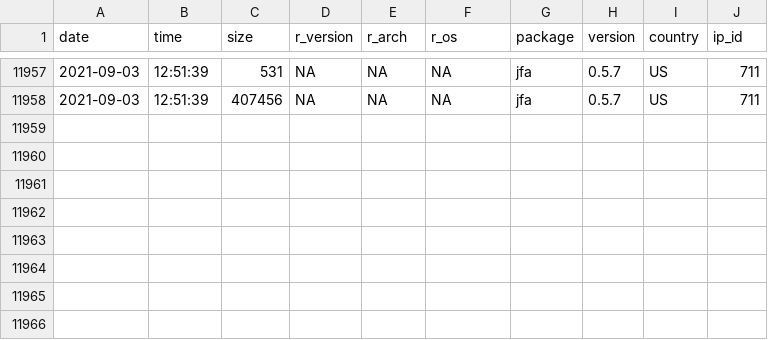
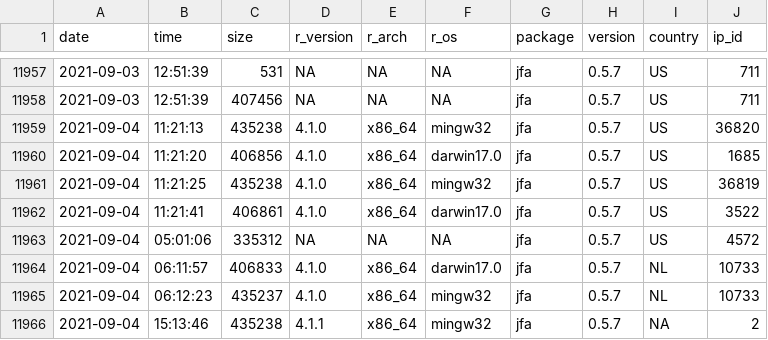
Before and after one commit to koenderks/jfa, a CSV file: reference/figures/readme/worldmap/downloads.csv, drawn as a sheet; only a part is shown, gaps mark what is left out.

```diff
--- a/reference/figures/readme/worldmap/downloads.csv
+++ b/reference/figures/readme/worldmap/downloads.csv
@@ -11958 +11958,9 @@
 "2021-09-03","12:51:39",407456,NA,NA,NA,"jfa","0.5.7","US",711
+"2021-09-04","11:21:13",435238,"4.1.0","x86_64","mingw32","jfa","0.5.7","US",36820
+"2021-09-04","11:21:20",406856,"4.1.0","x86_64","darwin17.0","jfa","0.5.7","US",1685
+"2021-09-04","11:21:25",435238,"4.1.0","x86_64","mingw32","jfa","0.5.7","US",36819
+"2021-09-04","11:21:41",406861,"4.1.0","x86_64","darwin17.0","jfa","0.5.7","US",3522
+"2021-09-04","05:01:06",335312,NA,NA,NA,"jfa","0.5.7","US",4572
+"2021-09-04","06:11:57",406833,"4.1.0","x86_64","darwin17.0","jfa","0.5.7","NL",10733
+"2021-09-04","06:12:23",435237,"4.1.0","x86_64","mingw32","jfa","0.5.7","NL",10733
+"2021-09-04","15:13:46",435238,"4.1.1","x86_64","mingw32","jfa","0.5.7",NA,2
```
Also changed, not shown: 18 other files.
